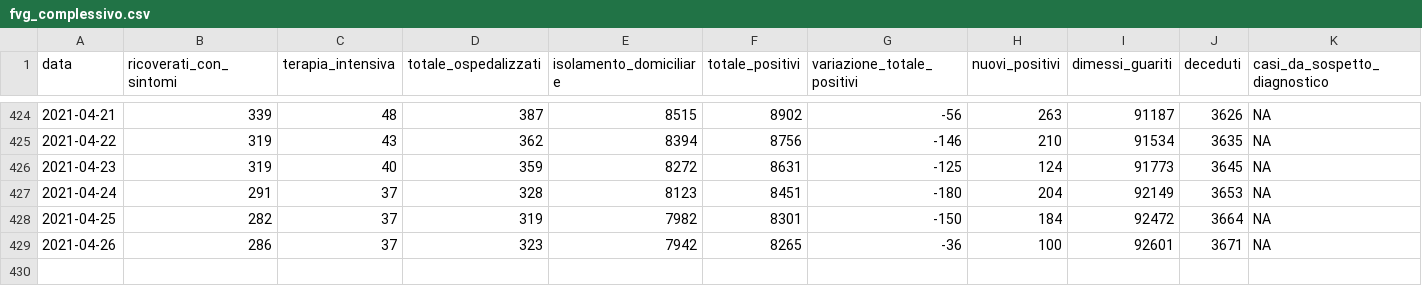
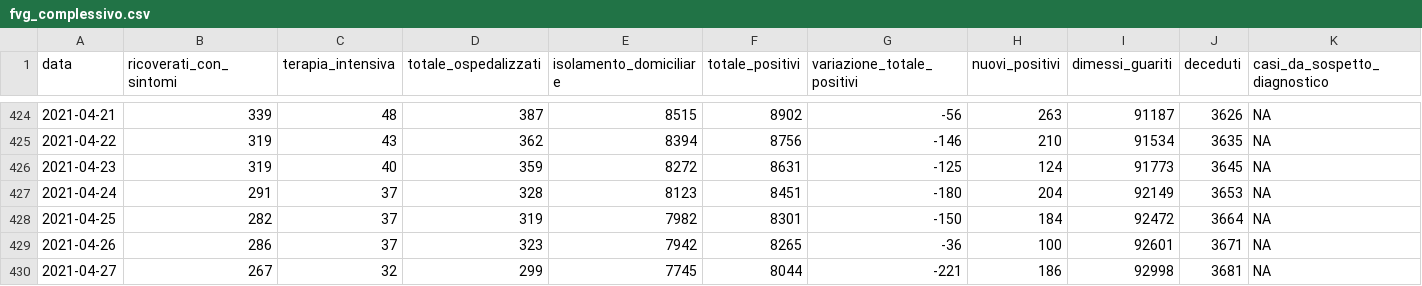
Before and after one commit to daniloderosa/fvg_covid, a CSV file: contagi/dati_regione/data/fvg_complessivo.csv, drawn as a sheet; only a part is shown, gaps mark what is left out; rows hold the shown columns only; the diff names each change by its address in the sheet, - before the commit and + after, or states it on an @@ line.

```diff
--- a/contagi/dati_regione/data/fvg_complessivo.csv
+++ b/contagi/dati_regione/data/fvg_complessivo.csv
+row 430: 2021-04-27 | 267 | 32 | 299 | 7745 | 8044 | -221 | 186 | 92998 | 3681 | NA
```
Also changed, not shown: contagi/dati_regione/data/fvg_last30days.csv, contagi/dati_regione/data/fvg_latest.csv, 4 other files.
